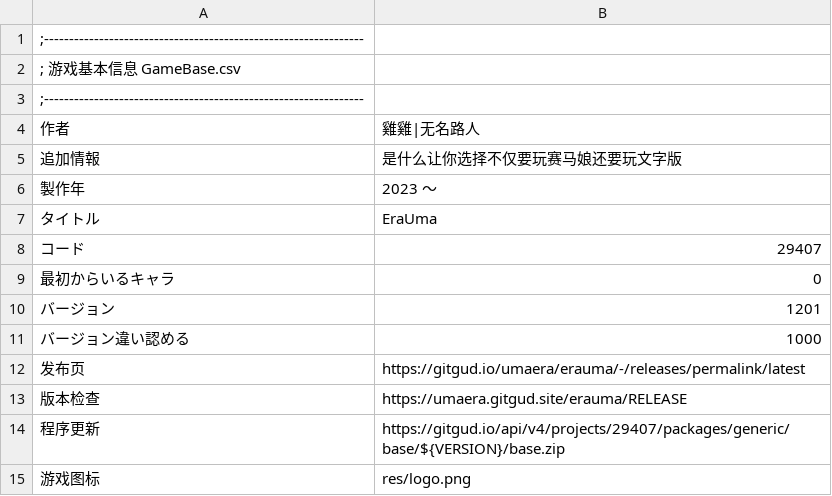
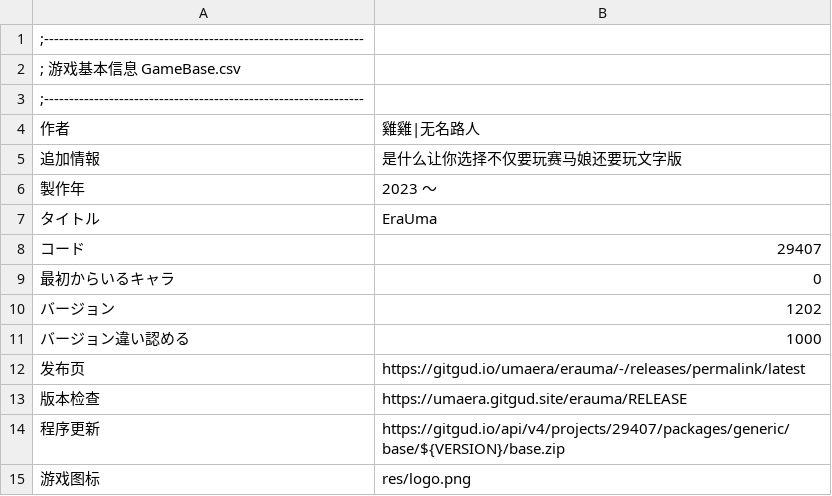
Before and after one commit to yikisi/2, a CSV file: csv/GameBase.csv, drawn as a sheet.

```diff
--- a/csv/GameBase.csv
+++ b/csv/GameBase.csv
@@ -9,3 +9,3 @@
 最初からいるキャラ,0
-バージョン,1201
+バージョン,1202
 バージョン違い認める,1000
```
Also changed, not shown: 1 other file.
